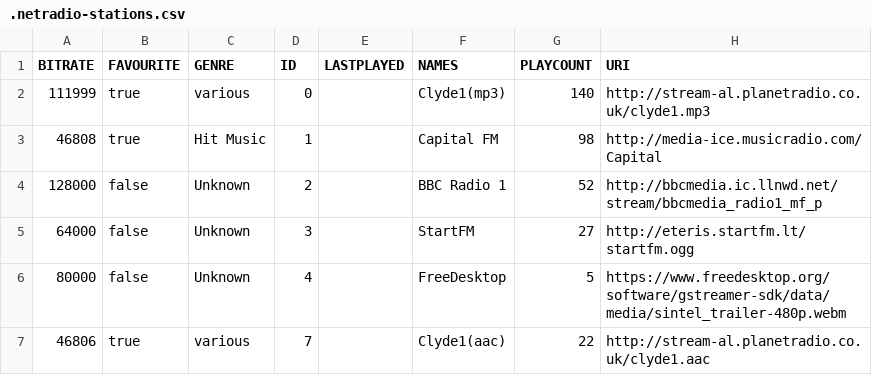
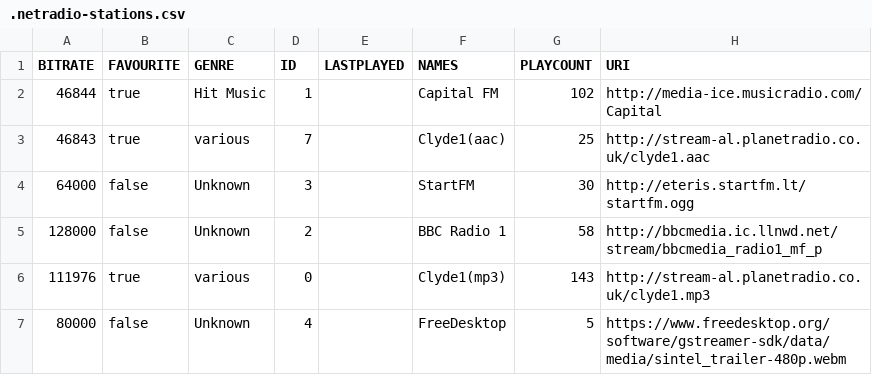
Before and after one commit to lemon-codes/NetRadio, a CSV file: .netradio-stations.csv, drawn as a sheet.

```diff
--- a/.netradio-stations.csv
+++ b/.netradio-stations.csv
@@ -1,7 +1,7 @@
 "BITRATE","FAVOURITE","GENRE","ID","LASTPLAYED","NAMES","PLAYCOUNT","URI"
-"111999","true","various","0","","Clyde1(mp3)","140","http://stream-al.planetradio.co.uk/clyde1.mp3"
-"46808","true","Hit Music","1","","Capital FM","98","http://media-ice.musicradio.com/Capital"
-"128000","false","Unknown","2","","BBC Radio 1","52","http://bbcmedia.ic.llnwd.net/stream/bbcmedia_radio1_mf_p"
-"64000","false","Unknown","3","","StartFM","27","http://eteris.startfm.lt/startfm.ogg"
+"46844","true","Hit Music","1","","Capital FM","102","http://media-ice.musicradio.com/Capital"
+"46843","true","various","7","","Clyde1(aac)","25","http://stream-al.planetradio.co.uk/clyde1.aac"
+"64000","false","Unknown","3","","StartFM","30","http://eteris.startfm.lt/startfm.ogg"
+"128000","false","Unknown","2","","BBC Radio 1","58","http://bbcmedia.ic.llnwd.net/stream/bbcmedia_radio1_mf_p"
+"111976","true","various","0","","Clyde1(mp3)","143","http://stream-al.planetradio.co.uk/clyde1.mp3"
 "80000","false","Unknown","4","","FreeDesktop","5","https://www.freedesktop.org/software/gstreamer-sdk/data/media/sintel_trailer-480p.webm"
-"46806","true","various","7","","Clyde1(aac)","22","http://stream-al.planetradio.co.uk/clyde1.aac"
```
Also changed, not shown: 4 other files.
